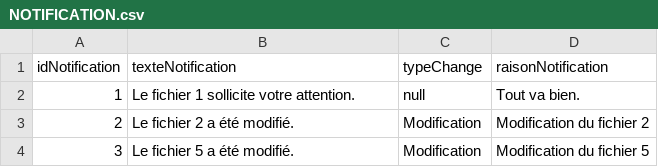
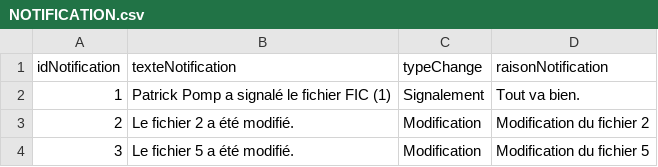
Before and after one commit to Nathan-Etave/Hades, a CSV file: app/static/csv/NOTIFICATION.csv, drawn as a sheet.

```diff
--- a/app/static/csv/NOTIFICATION.csv
+++ b/app/static/csv/NOTIFICATION.csv
@@ -1,3 +1,3 @@
 "idNotification","texteNotification","typeChange","raisonNotification"
-1,"Le fichier 1 sollicite votre attention.","null","Tout va bien."
+1,"Patrick Pomp a signalé le fichier FIC (1)","Signalement","Tout va bien."
 2,"Le fichier 2 a été modifié.","Modification","Modification du fichier 2"
```
Also changed, not shown: app/static/csv/ROLE_POMPIER.csv, 17 other files.
